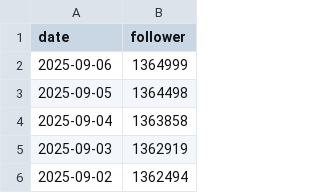
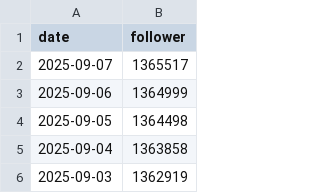
Before and after one commit to Graysonnwu/Bilibili-fans-actions, a CSV file: data/1265680561.csv, drawn as a sheet; only a part is shown; the shorter side is filled out with more unchanged rows.

```diff
--- a/data/1265680561.csv
+++ b/data/1265680561.csv
@@ -1,2 +1,3 @@
 date,follower
+2025-09-07,1365517
 2025-09-06,1364999
```
Also changed, not shown: data/123795206.csv, data/1767985786.csv, 33 other files.
